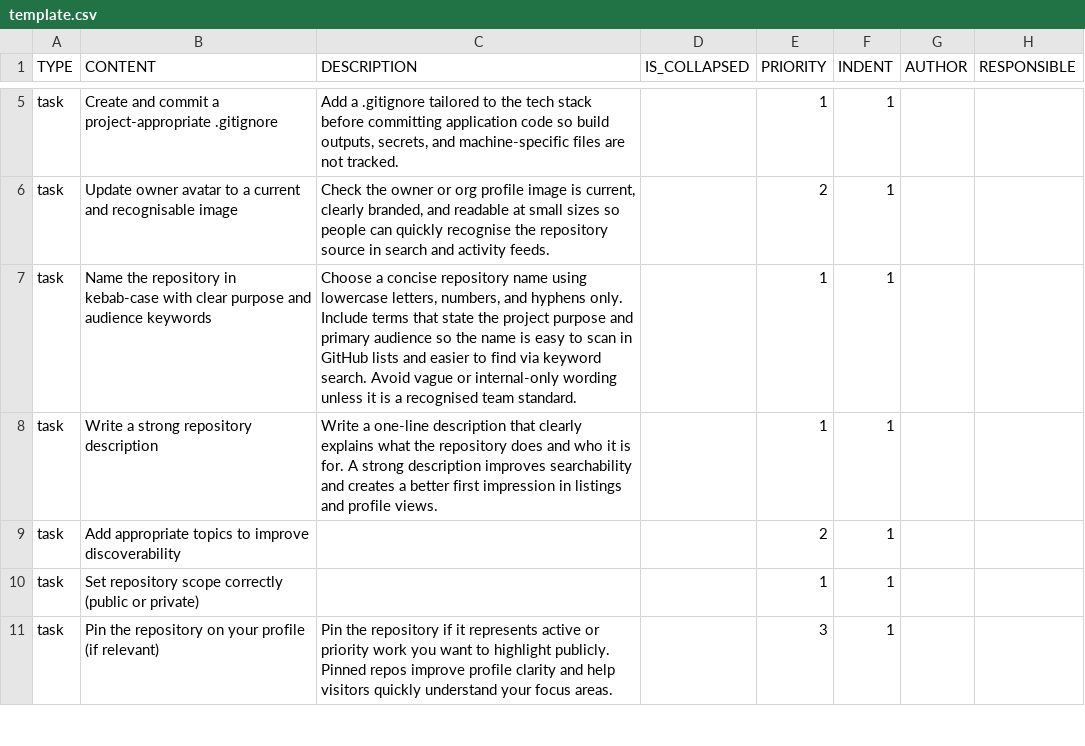
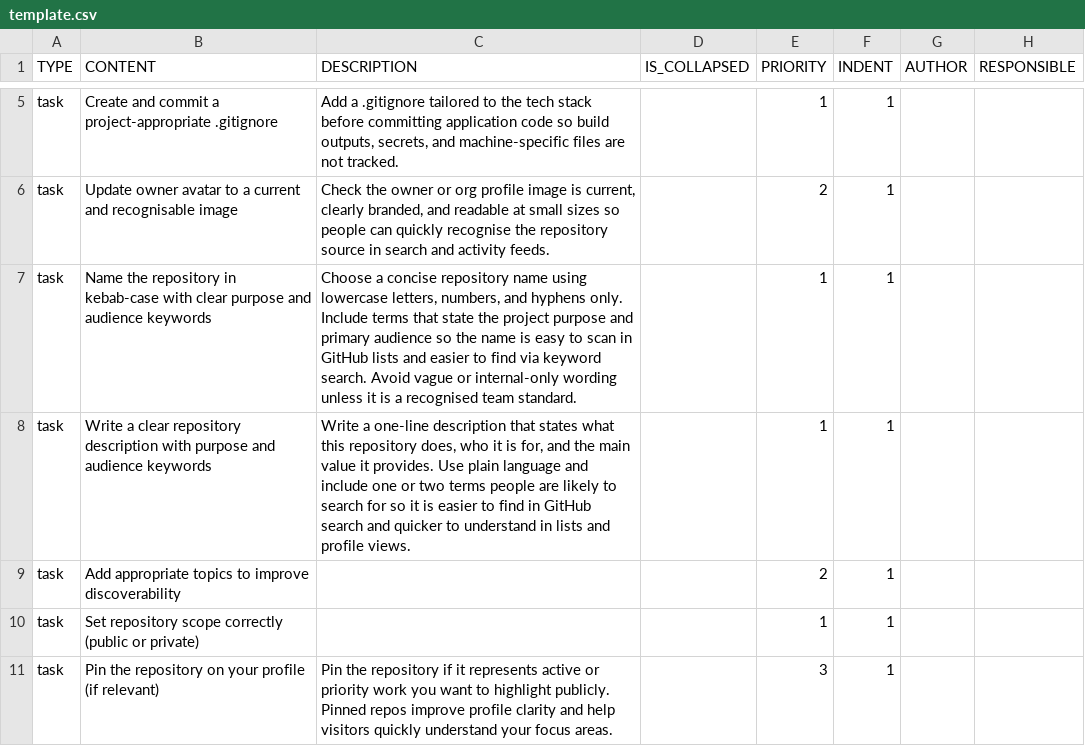
Before and after one commit to colin-gourlay/todoist-playbook, a CSV file: csv-templates/github/github-repo-spin-up/template.csv, drawn as a sheet; only a part is shown, gaps mark what is left out; the diff names each change by its address in the sheet, - before the commit and + after, or states it on an @@ line.

Commit message:
chore: clarify repository description task wording (#600)

```diff
--- a/csv-templates/github/github-repo-spin-up/template.csv
+++ b/csv-templates/github/github-repo-spin-up/template.csv
-B8 (CONTENT): Write a strong repository description
+B8 (CONTENT): Write a clear repository description with purpose and audience keywords
-C8 (DESCRIPTION): …description that clearly explains what the repository does and who it is for. A strong description improves searchability and creates a better first impression in listings and profile…
+C8 (DESCRIPTION): …description that states what this repository does, who it is for, and the main value it provides. Use plain language and include one or two terms people are likely to search for so it is easier to find in GitHub search and quicker to understand in lists and profile…
```
